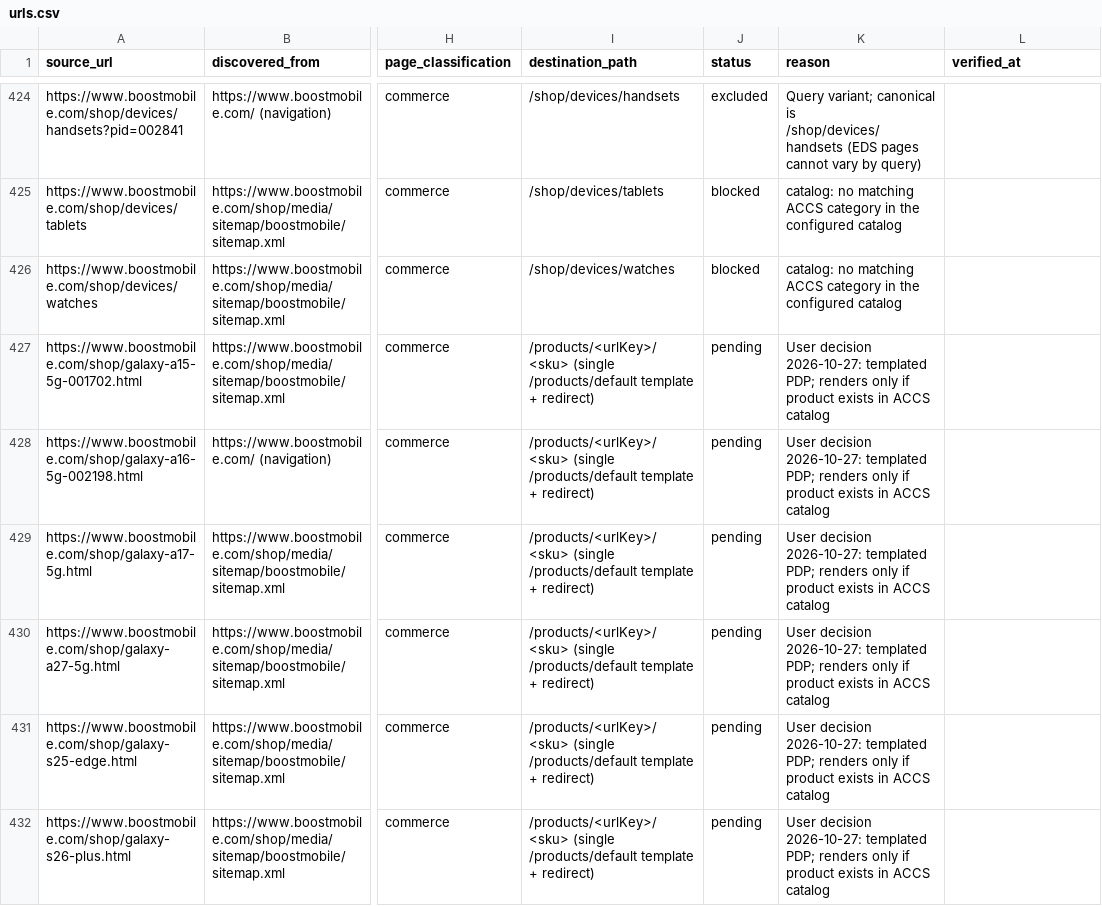
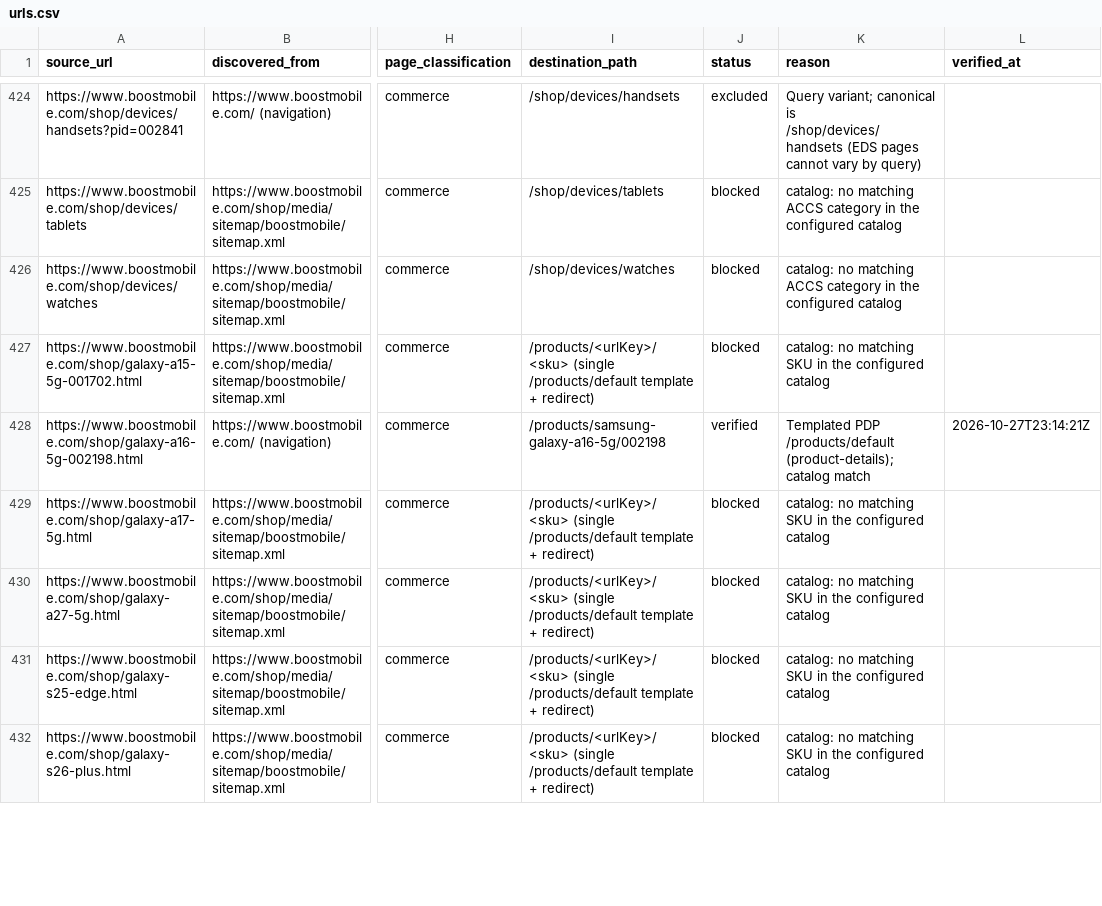
Before and after one commit to vinodsivagnanam-pm/boost-mobile, a CSV file: migration/www.boostmobile.com/urls.csv, drawn as a sheet; only a part is shown, gaps mark what is left out; the diff covers the shown part only; the diff names each change by its address in the sheet, - before the commit and + after, or states it on an @@ line.

```diff
--- a/migration/www.boostmobile.com/urls.csv
+++ b/migration/www.boostmobile.com/urls.csv
-J427 (status): pending
+J427 (status): blocked
-K427 (reason): User decision 2026-10-27: templated PDP; renders only if product exists in ACCS catalog
+K427 (reason): catalog: no matching SKU in the configured catalog
-I428 (destination_path): /products/<urlKey>/<sku> (single /products/default template + redirect)
+I428 (destination_path): /products/samsung-galaxy-a16-5g/002198
-J428 (status): pending
+J428 (status): verified
-K428 (reason): User decision 2026-10-27: templated PDP; renders only if product exists in ACCS catalog
+K428 (reason): Templated PDP /products/default (product-details); catalog match
-L428 (verified_at): (empty)
+L428 (verified_at): 2026-10-27T23:14:21Z
-J429:J432 (status): pending
+J429:J432 (status): blocked
-K429:K432 (reason): User decision 2026-10-27: templated PDP; renders only if product exists in ACCS catalog
+K429:K432 (reason): catalog: no matching SKU in the configured catalog
```
Also changed, not shown: 49 edited cells elsewhere in this file, migration/www.boostmobile.com/components.csv, 6 other files.
